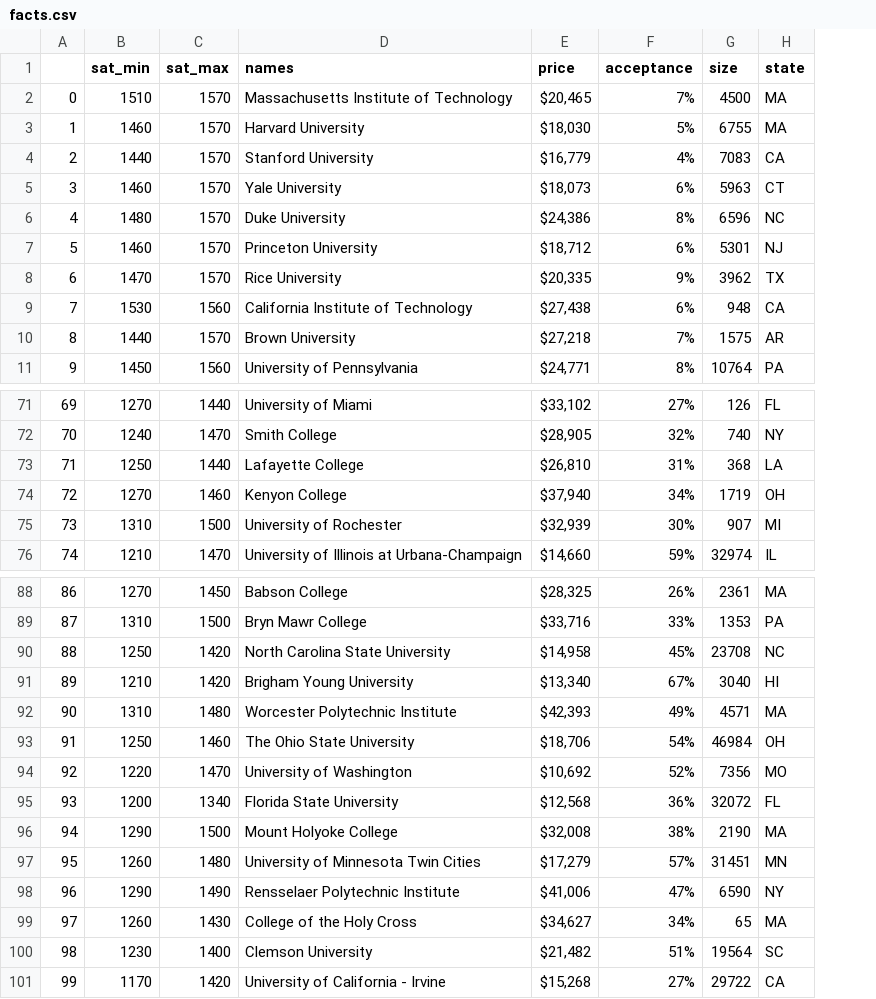
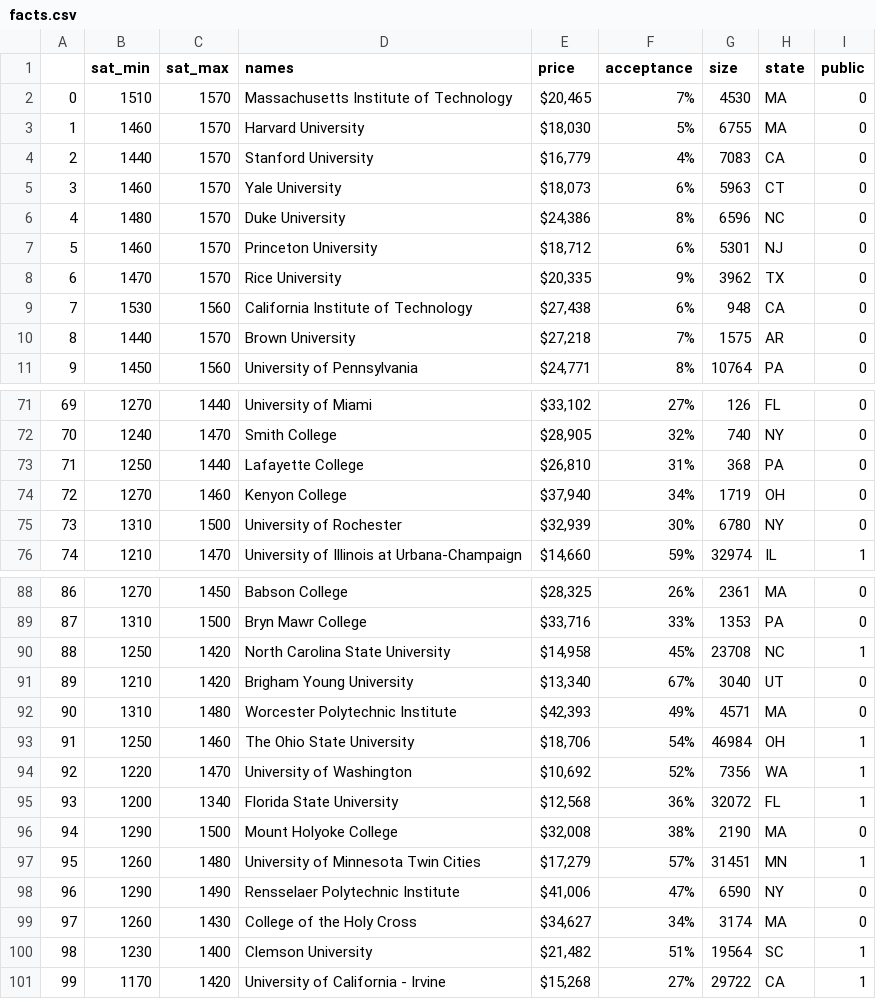
Before and after one commit to robirahman/csci29-final-project, a CSV file: finalproject/collegesearch/college_data/facts.csv, drawn as a sheet; only a part is shown, gaps mark what is left out; the diff covers the shown part only; the diff names each change by its address in the sheet, - before the commit and + after, or states it on an @@ line.

```diff
--- a/finalproject/collegesearch/college_data/facts.csv
+++ b/finalproject/collegesearch/college_data/facts.csv
+column I (public), rows 2-11: all 0; rows 71-76: 0 | 0 | 0 | 0 | 0 | 1; rows 88-101: 0 | 0 | 1 | 0 | 0 | 1 | 1 | 1 | 0 | 1 | 0 | 0 | 1 | 1
-G2 (size): 4500
+G2 (size): 4530
-H73 (state): LA
+H73 (state): PA
-G75 (size): 907
+G75 (size): 6780
-H75 (state): MI
+H75 (state): NY
-H91 (state): HI
+H91 (state): UT
-H94 (state): MO
+H94 (state): WA
-G99 (size): 65
+G99 (size): 3174
```
Also changed, not shown: 3 edited cells elsewhere in this file, 6 other files.
